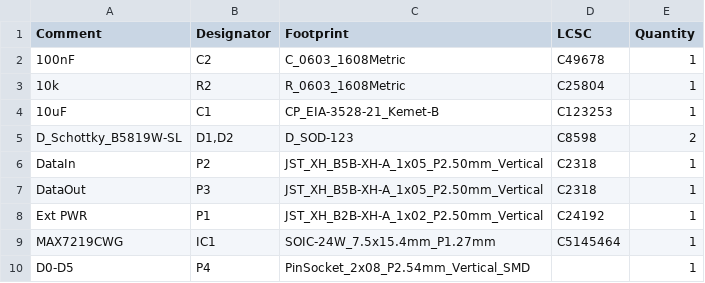
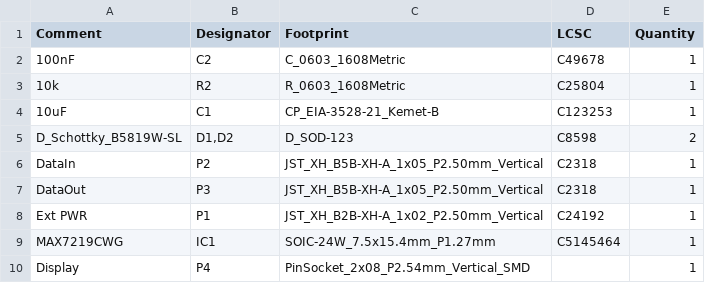
Before and after one commit to MobiFlight/mobiflight-pcbs, a CSV file: 7Segment-displays/driver-board/jlcpcb/production_files/BOM-7segment-driver-board.csv, drawn as a sheet.

```diff
--- a/7Segment-displays/driver-board/jlcpcb/production_files/BOM-7segment-driver-board.csv
+++ b/7Segment-displays/driver-board/jlcpcb/production_files/BOM-7segment-driver-board.csv
@@ -9,2 +9,2 @@ Ext PWR,P1,JST_XH_B2B-XH-A_1x02_P2.50mm_Vertical,C24192,1
 MAX7219CWG,IC1,SOIC-24W_7.5x15.4mm_P1.27mm,C5145464,1
-D0-D5,P4,PinSocket_2x08_P2.54mm_Vertical_SMD,,1
+Display,P4,PinSocket_2x08_P2.54mm_Vertical_SMD,,1
```
Also changed, not shown: 7Segment-displays/driver-board/jlcpcb/production_files/CPL-7segment-driver-board.csv, 17 other files.
